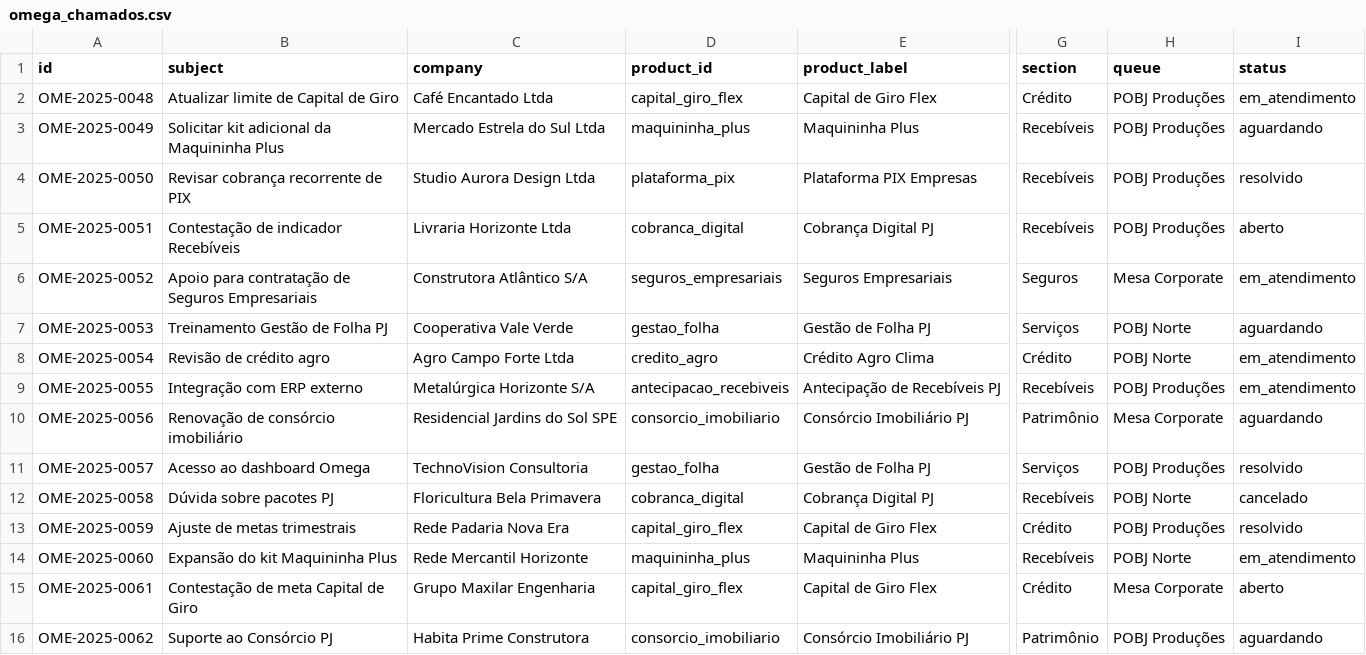
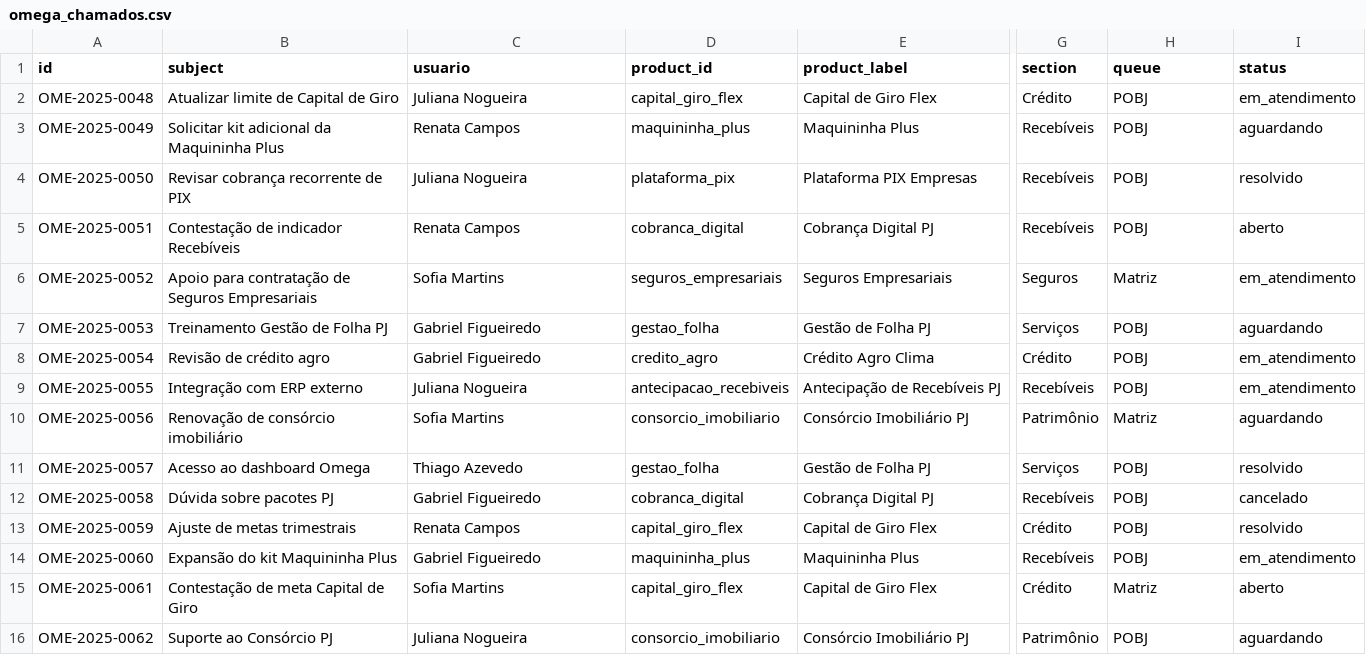
Before and after one commit to ltbastos/pobj3, a CSV file: Bases/omega_chamados.csv, drawn as a sheet; only a part is shown, gaps mark what is left out; the diff names each change by its address in the sheet, - before the commit and + after, or states it on an @@ line.

Commit message:
Add multi-queue filtering to Omega call center

```diff
--- a/Bases/omega_chamados.csv
+++ b/Bases/omega_chamados.csv
-C1: company
+C1: usuario
-C2 (usuario): Café Encantado Ltda
+C2 (usuario): Juliana Nogueira
-H2:H5 (queue): POBJ Produções
+H2:H5 (queue): POBJ
-C3 (usuario): Mercado Estrela do Sul Ltda
+C3 (usuario): Renata Campos
-C4 (usuario): Studio Aurora Design Ltda
+C4 (usuario): Juliana Nogueira
-C5 (usuario): Livraria Horizonte Ltda
+C5 (usuario): Renata Campos
-C6 (usuario): Construtora Atlântico S/A
+C6 (usuario): Sofia Martins
-H6 (queue): Mesa Corporate
+H6 (queue): Matriz
-C7 (usuario): Cooperativa Vale Verde
+C7 (usuario): Gabriel Figueiredo
-H7:H8 (queue): POBJ Norte
+H7:H8 (queue): POBJ
-C8 (usuario): Agro Campo Forte Ltda
+C8 (usuario): Gabriel Figueiredo
-C9 (usuario): Metalúrgica Horizonte S/A
+C9 (usuario): Juliana Nogueira
-H9 (queue): POBJ Produções
+H9 (queue): POBJ
-C10 (usuario): Residencial Jardins do Sol SPE
+C10 (usuario): Sofia Martins
-H10 (queue): Mesa Corporate
+H10 (queue): Matriz
-C11 (usuario): TechnoVision Consultoria
+C11 (usuario): Thiago Azevedo
-H11 (queue): POBJ Produções
+H11 (queue): POBJ
-C12 (usuario): Floricultura Bela Primavera
+C12 (usuario): Gabriel Figueiredo
-H12 (queue): POBJ Norte
+H12 (queue): POBJ
-C13 (usuario): Rede Padaria Nova Era
+C13 (usuario): Renata Campos
-H13 (queue): POBJ Produções
+H13 (queue): POBJ
-C14 (usuario): Rede Mercantil Horizonte
+C14 (usuario): Gabriel Figueiredo
-H14 (queue): POBJ Norte
+H14 (queue): POBJ
-C15 (usuario): Grupo Maxilar Engenharia
+C15 (usuario): Sofia Martins
-H15 (queue): Mesa Corporate
+H15 (queue): Matriz
-C16 (usuario): Habita Prime Construtora
+C16 (usuario): Juliana Nogueira
-H16 (queue): POBJ Produções
+H16 (queue): POBJ
```
Also changed, not shown: Bases/omega_usuarios.csv, 3 other files.
